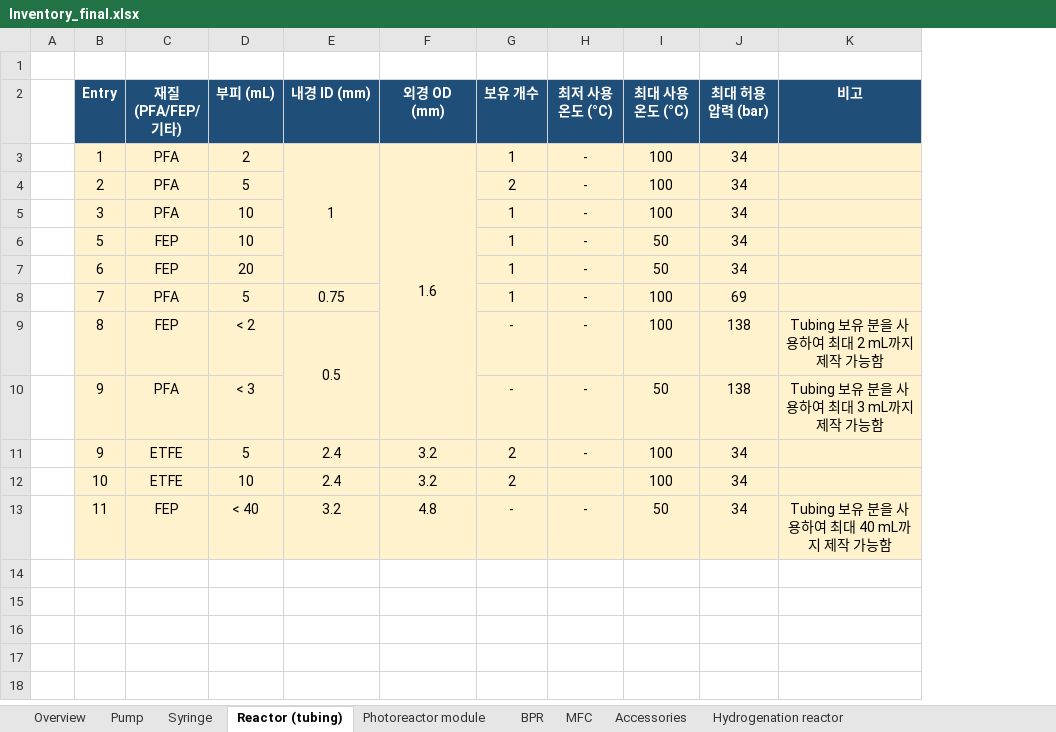
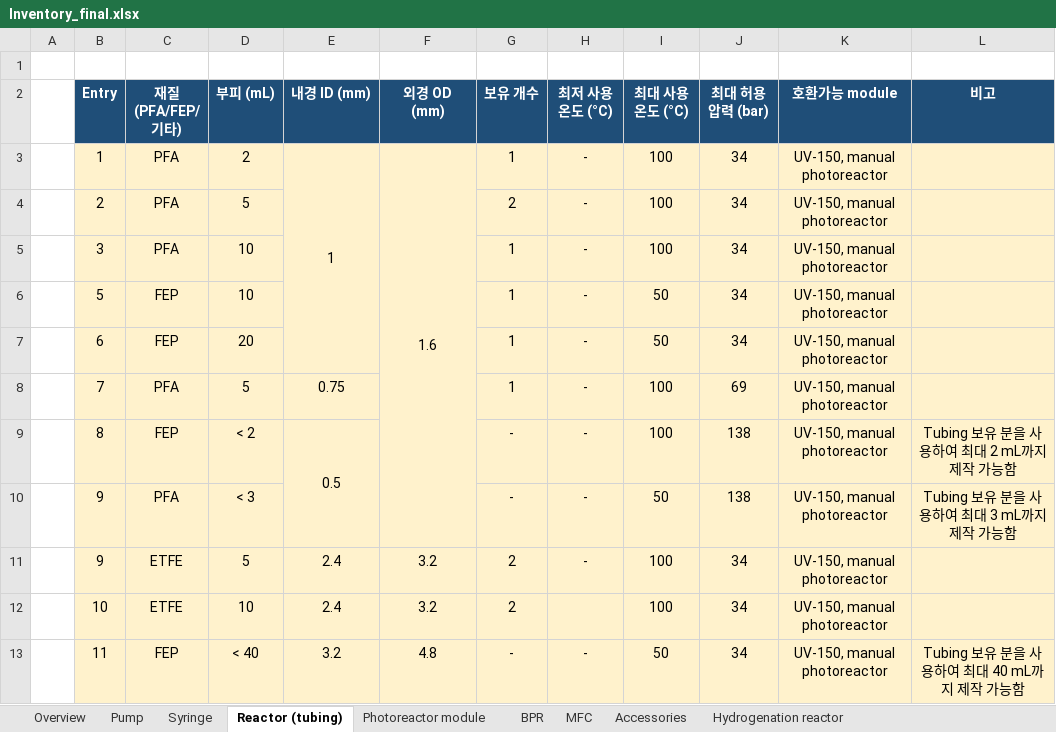
Before and after one commit to armtfgh/flowpilot, an Excel workbook: inventory_khu/Inventory_final.xlsx, sheet Reactor (tubing), drawn as a sheet; values as stored, in another font and other column widths than the file's, no borders; the diff names each change by its address in the sheet, - before the commit and + after, or states it on an @@ line.

```diff
--- a/inventory_khu/Inventory_final.xlsx (sheet Reactor (tubing))
+++ b/inventory_khu/Inventory_final.xlsx (sheet Reactor (tubing))
+column K (호환가능 module), rows 3-13: all UV-150, manual photoreactor
```
Also changed, not shown: 37 other files.
